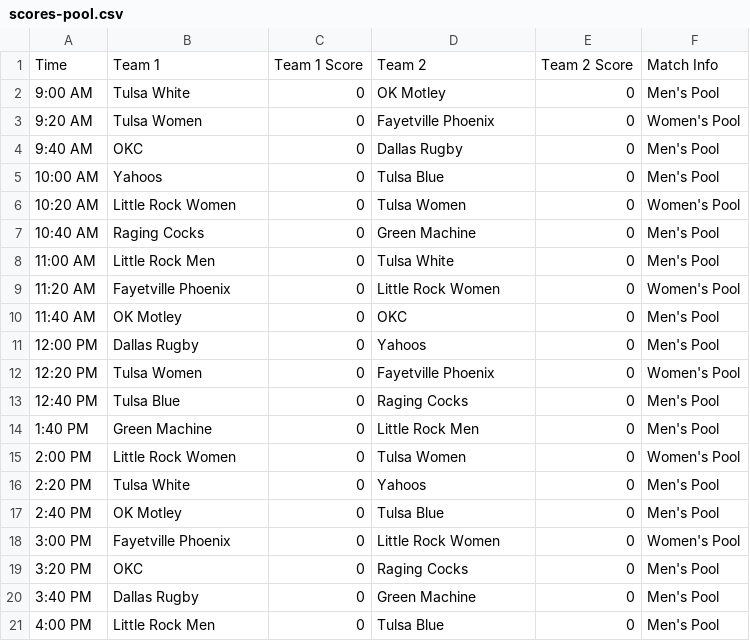
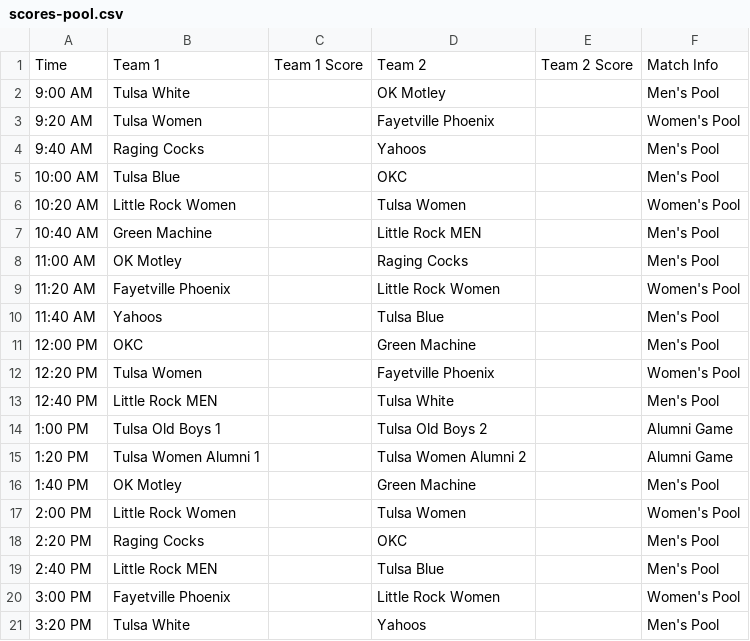
Before and after one commit to maxxcrawford/rugby-parrothead-7s, a CSV file: data/scores-pool.csv, drawn as a sheet.

```diff
--- a/data/scores-pool.csv
+++ b/data/scores-pool.csv
@@ -1,21 +1,21 @@
 Time,Team 1,Team 1 Score,Team 2,Team 2 Score,Match Info
-9:00 AM,Tulsa White,0,OK Motley,0,Men's Pool
-9:20 AM,Tulsa Women,0,Fayetville Phoenix,0,Women's Pool
-9:40 AM,OKC,0,Dallas Rugby,0,Men's Pool
-10:00 AM,Yahoos,0,Tulsa Blue,0,Men's Pool
-10:20 AM,Little Rock Women,0,Tulsa Women,0,Women's Pool
-10:40 AM,Raging Cocks,0,Green Machine,0,Men's Pool
-11:00 AM,Little Rock Men,0,Tulsa White,0,Men's Pool
-11:20 AM,Fayetville Phoenix,0,Little Rock Women,0,Women's Pool
-11:40 AM,OK Motley,0,OKC,0,Men's Pool
-12:00 PM,Dallas Rugby,0,Yahoos,0,Men's Pool
-12:20 PM,Tulsa Women,0,Fayetville Phoenix,0,Women's Pool
-12:40 PM,Tulsa Blue,0,Raging Cocks,0,Men's Pool
-1:40 PM,Green Machine,0,Little Rock Men,0,Men's Pool
-2:00 PM,Little Rock Women,0,Tulsa Women,0,Women's Pool
-2:20 PM,Tulsa White,0,Yahoos,0,Men's Pool
-2:40 PM,OK Motley,0,Tulsa Blue,0,Men's Pool
-3:00 PM,Fayetville Phoenix,0,Little Rock Women,0,Women's Pool
-3:20 PM,OKC,0,Raging Cocks,0,Men's Pool
-3:40 PM,Dallas Rugby,0,Green Machine,0,Men's Pool
-4:00 PM,Little Rock Men,0,Tulsa Blue,0,Men's Pool
+9:00 AM,Tulsa White,,OK Motley,,Men's Pool
+9:20 AM,Tulsa Women,,Fayetville Phoenix,,Women's Pool
+9:40 AM,Raging Cocks,,Yahoos,,Men's Pool
+10:00 AM,Tulsa Blue,,OKC,,Men's Pool
+10:20 AM,Little Rock Women,,Tulsa Women,,Women's Pool
+10:40 AM,Green Machine,,Little Rock MEN,,Men's Pool
+11:00 AM,OK Motley,,Raging Cocks,,Men's Pool
+11:20 AM,Fayetville Phoenix,,Little Rock Women,,Women's Pool
+11:40 AM,Yahoos,,Tulsa Blue,,Men's Pool
+12:00 PM,OKC,,Green Machine,,Men's Pool
+12:20 PM,Tulsa Women,,Fayetville Phoenix,,Women's Pool
+12:40 PM,Little Rock MEN,,Tulsa White,,Men's Pool
+1:00 PM,Tulsa Old Boys 1,,Tulsa Old Boys 2,,Alumni Game
+1:20 PM,Tulsa Women Alumni 1,,Tulsa Women Alumni 2,,Alumni Game
+1:40 PM,OK Motley,,Green Machine,,Men's Pool
+2:00 PM,Little Rock Women,,Tulsa Women,,Women's Pool
+2:20 PM,Raging Cocks,,OKC,,Men's Pool
+2:40 PM,Little Rock MEN,,Tulsa Blue,,Men's Pool
+3:00 PM,Fayetville Phoenix,,Little Rock Women,,Women's Pool
+3:20 PM,Tulsa White,,Yahoos,,Men's Pool
```
Also changed, not shown: data/team-names.csv, 3 other files.
